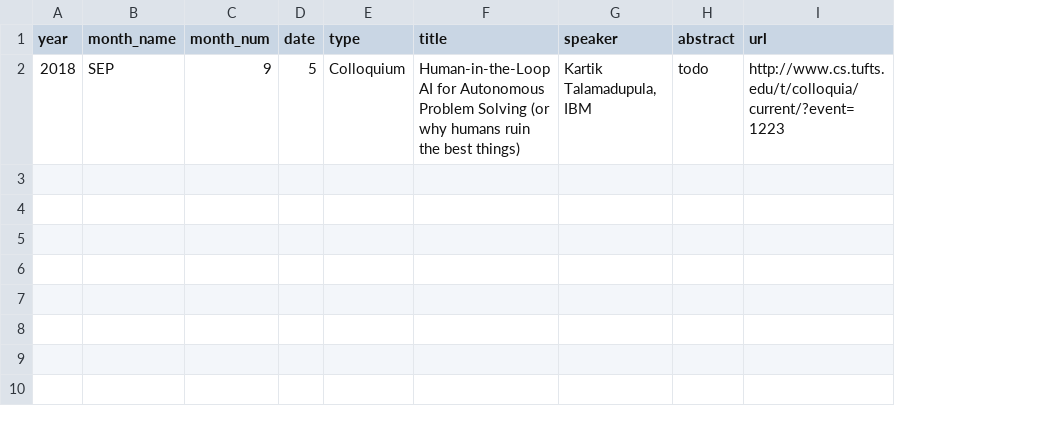
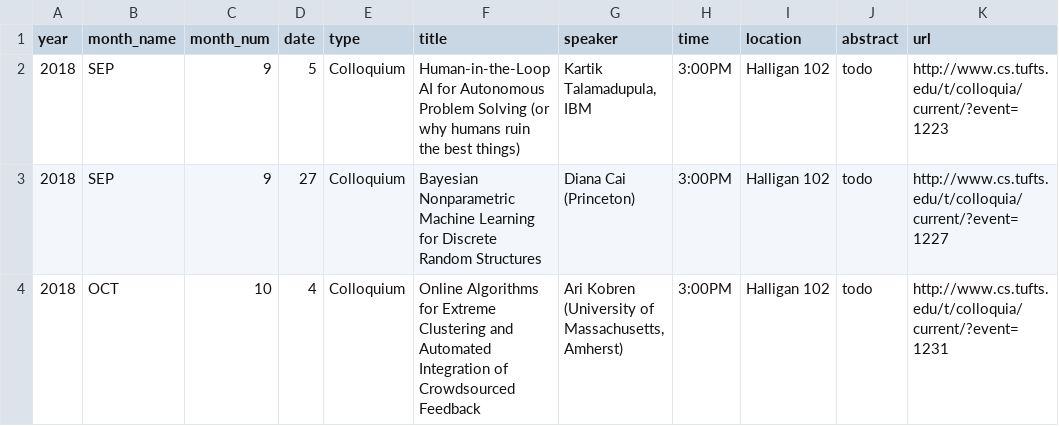
Before and after one commit to tufts-ml/tufts_ml_website, a CSV file: events_fall_2018.csv, drawn as a sheet; the diff names each change by its address in the sheet, - before the commit and + after, or states it on an @@ line.

Commit message:
Update events_fall_2018.csv

```diff
--- a/events_fall_2018.csv
+++ b/events_fall_2018.csv
+column H (time), row 2: 3:00PM
+column I (location), row 2: Halligan 102
+row 3: 2018 | SEP | 9 | 27 | Colloquium | Bayesian Nonparametric Machine Learning for Discrete Random Structures | Diana Cai (Princeton) | 3:00PM | Halligan 102 | todo | http://www.cs.tufts.edu/t/colloquia/current/?event=1227
+row 4: 2018 | OCT | 10 | 4 | Colloquium | Online Algorithms for Extreme Clustering and Automated Integration of Crowdsourced Feedback | Ari Kobren (University of Massachusetts, Amherst) | 3:00PM | Halligan 102 | todo | http://www.cs.tufts.edu/t/colloquia/current/?event=1231
```
